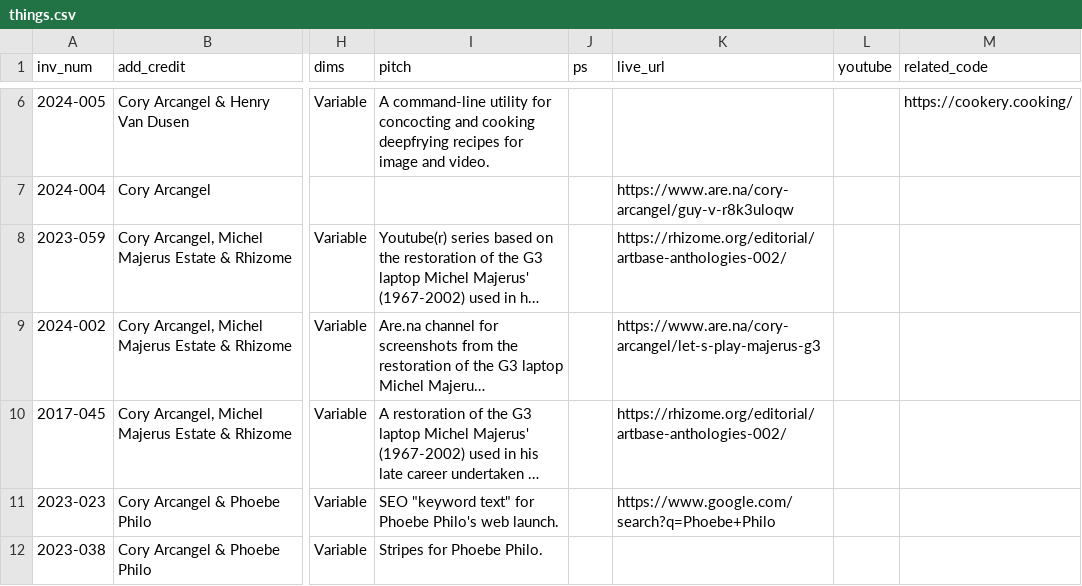
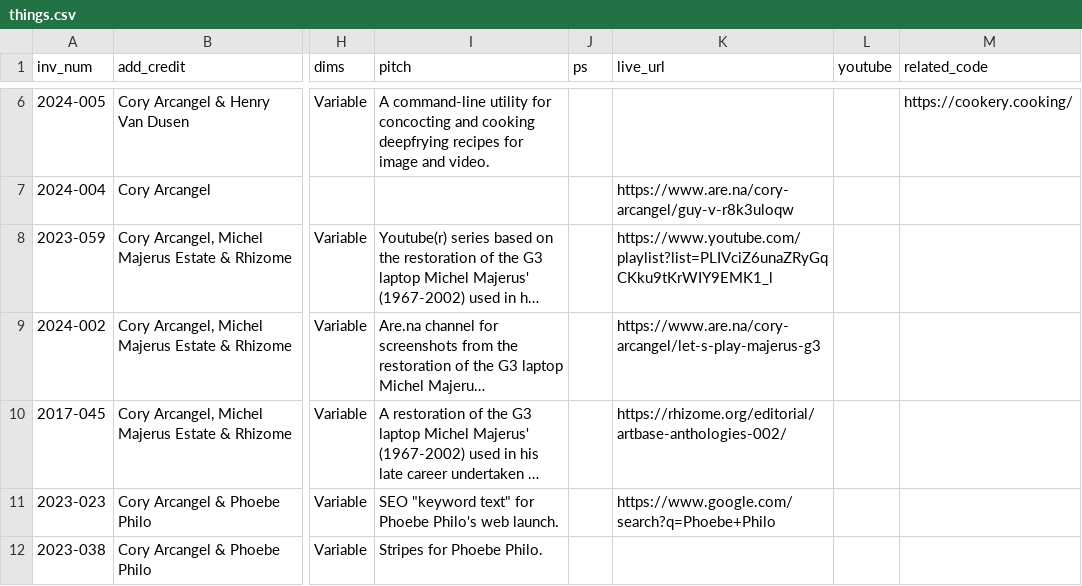
Before and after one commit to coryarcangel/coryarcangel.com, a CSV file: _data/things.csv, drawn as a sheet; only a part is shown, gaps mark what is left out; long unchanged cells end in …; the diff names each change by its address in the sheet, - before the commit and + after, or states it on an @@ line.

```diff
--- a/_data/things.csv
+++ b/_data/things.csv
-K8 (live_url): https://rhizome.org/editorial/artbase-anthologies-002/
+K8 (live_url): https://www.youtube.com/playlist?list=PLIVciZ6unaZRyGqCKku9tKrWIY9EMK1_l
```
Also changed, not shown: _data/images.csv, 2 other files.
